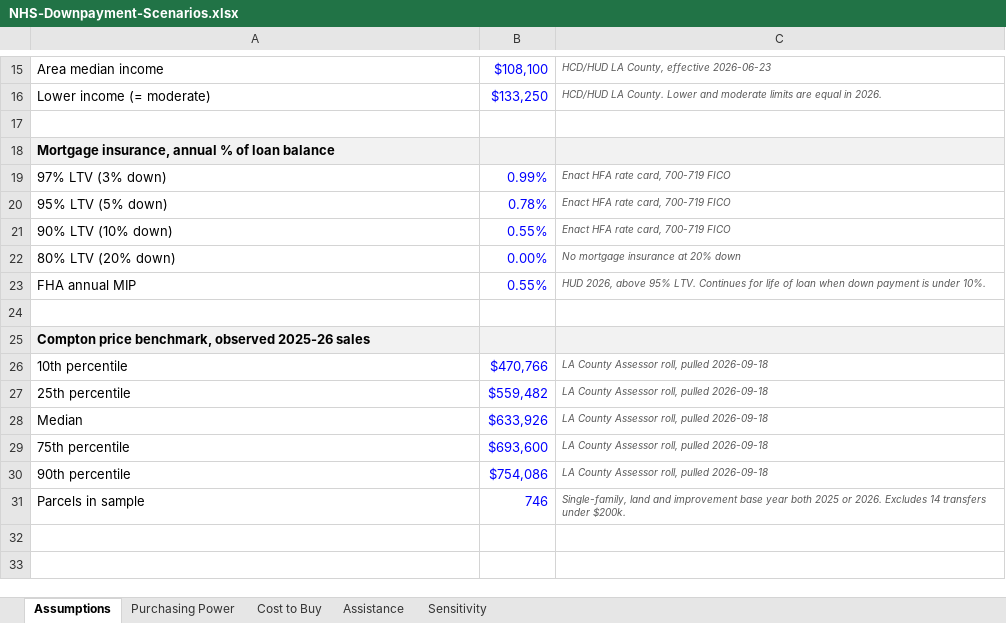
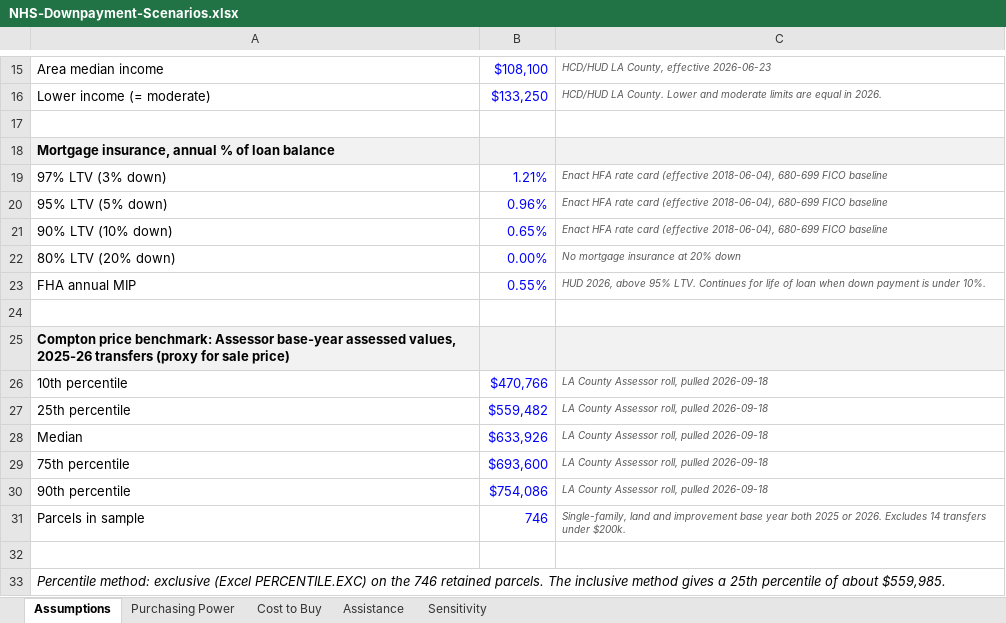
Before and after one commit to vnnviv/Housing-NHS-Research, an Excel workbook: NHS-Downpayment-Scenarios.xlsx, sheet Assumptions, drawn as a sheet; only a part is shown, gaps mark what is left out; values as stored, in another font and other column widths than the file's, no borders; the diff names each change by its address in the sheet, - before the commit and + after, or states it on an @@ line.

Commit message:
Workbook: 680-699 credit baseline, assessed-value labels

```diff
--- a/NHS-Downpayment-Scenarios.xlsx (sheet Assumptions)
+++ b/NHS-Downpayment-Scenarios.xlsx (sheet Assumptions)
-B19: 0.99%
+B19: 1.21%
-C19:C21: …HFA rate card, 700-719 FICO
+C19:C21: …HFA rate card (effective 2018-06-04), 680-699 FICO baseline
-B20: 0.78%
+B20: 0.96%
-B21: 0.55%
+B21: 0.65%
-A25: Compton price benchmark, observed 2025-26 sales
+A25: Compton price benchmark: Assessor base-year assessed values, 2025-26 transfers (proxy for sale price)
+row 32: (empty)
+row 33: Percentile method: exclusive (Excel PERCENTILE.EXC) on the 746 retained parcels. The inclusive method gives a 25th percentile of about $559,985.
```
Also changed, not shown: sheet Purchasing Power, sheet Cost to Buy, sheet Sensitivity, sheet Assistance.
